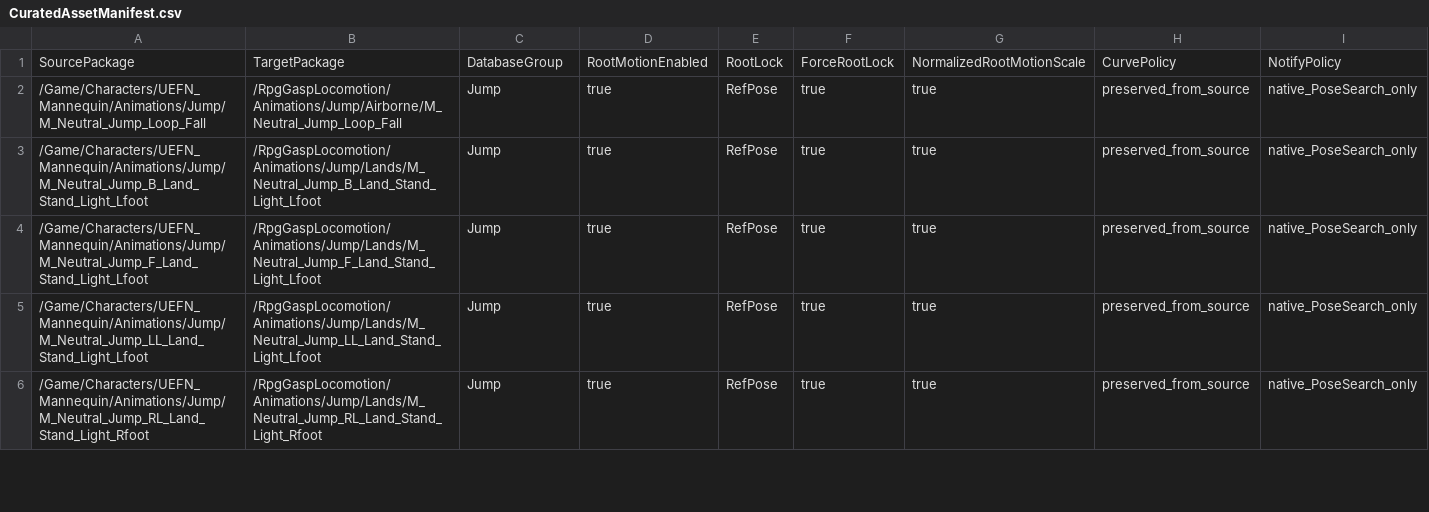
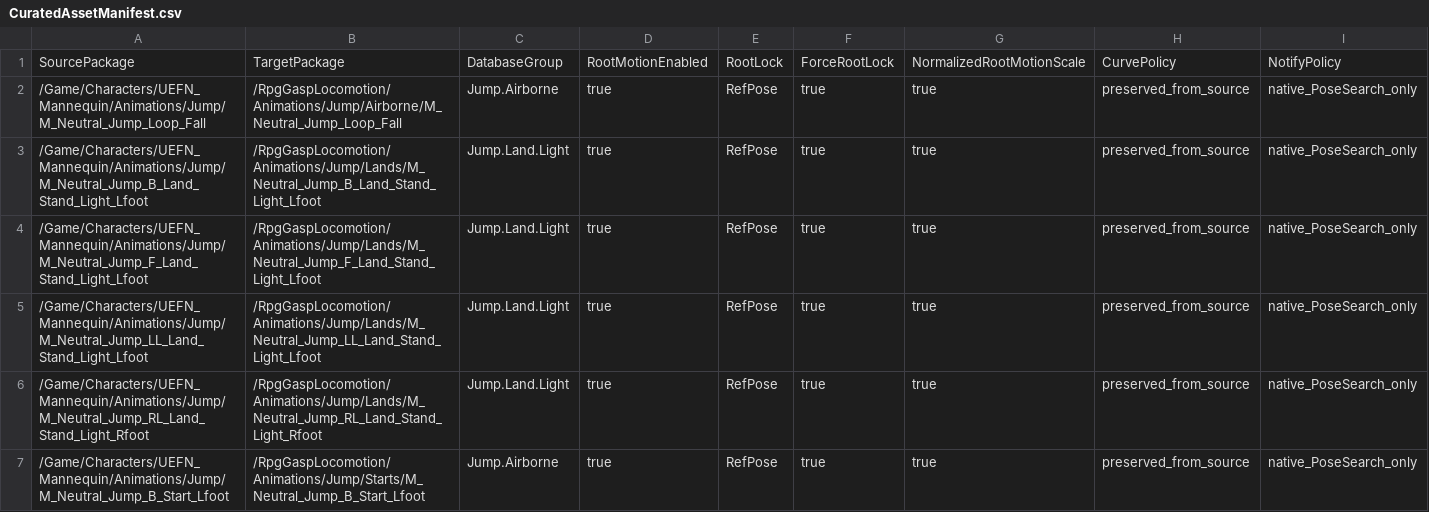
Before and after one commit to Athurito/SurvivalRpg, a CSV file: Plugins/RpgGaspLocomotion/Docs/CuratedAssetManifest.csv, drawn as a sheet; only a part is shown; rows hold the shown columns only; the diff covers the shown part only; the diff names each change by its address in the sheet, - before the commit and + after, or states it on an @@ line.

Commit message:
GASP CMC: Directional Jump- und Landing-Motion-Matching vervollständigen (#67)
* Complete directional jump and landing motion matching

* Stabilize directional jump pose search

* Smooth combat jump root transitions

```diff
--- a/Plugins/RpgGaspLocomotion/Docs/CuratedAssetManifest.csv
+++ b/Plugins/RpgGaspLocomotion/Docs/CuratedAssetManifest.csv
-C2: Jump
+C2: Jump.Airborne
-C3:C6: Jump
+C3:C6: Jump.Land.Light
+row 7: /Game/Characters/UEFN_Mannequin/Animations/Jump/M_Neutral_Jump_B_Start_Lfoot | /RpgGaspLocomotion/Animations/Jump/Starts/M_Neutral_Jump_B_Start_Lfoot | Jump.Airborne | true | RefPose | true | true | preserved_from_source | native_PoseSearch_only
```
Also changed, not shown: 11 added rows and 6 edited cells elsewhere in this file, 24 other files.
